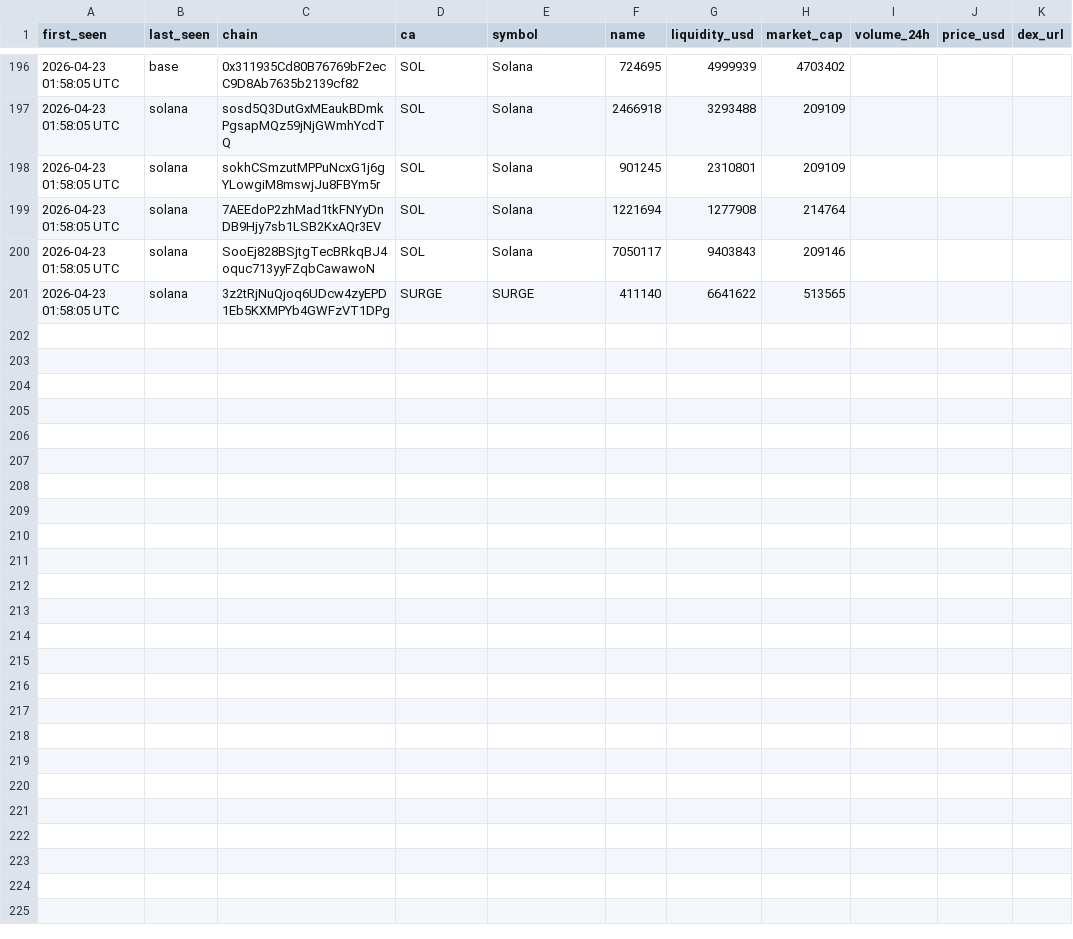
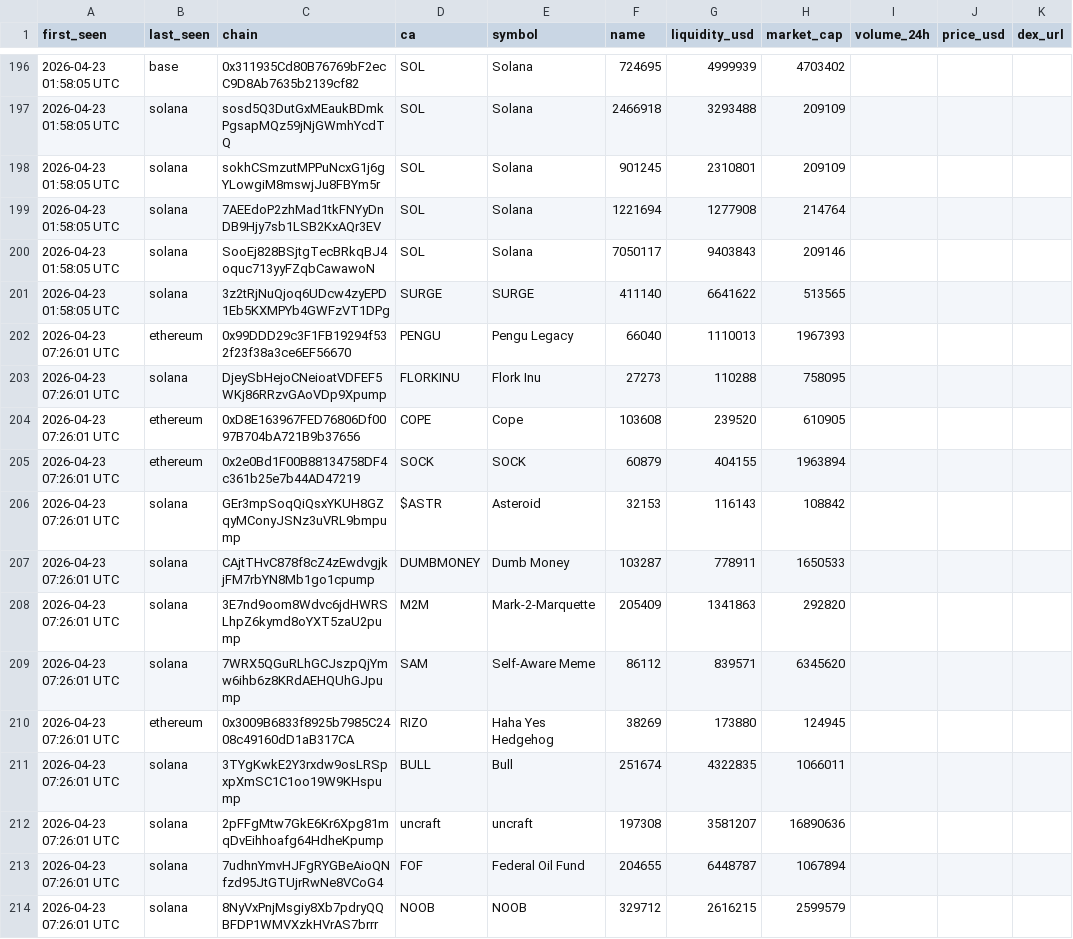
Before and after one commit to bsnydr/dexscreener-tracker, a CSV file: data/dexscreener_tracker.csv, drawn as a sheet; only a part is shown, gaps mark what is left out; the diff covers the shown part only; the diff names each change by its address in the sheet, - before the commit and + after, or states it on an @@ line.

```diff
--- a/data/dexscreener_tracker.csv
+++ b/data/dexscreener_tracker.csv
+row 202: 2026-04-23 07:26:01 UTC | ethereum | 0x99DDD29c3F1FB19294f532f23f38a3ce6EF56670 | PENGU | Pengu Legacy | 66040 | 1110013 | 1967393
+row 203: 2026-04-23 07:26:01 UTC | solana | DjeySbHejoCNeioatVDFEF5WKj86RRzvGAoVDp9Xpump | FLORKINU | Flork Inu | 27273 | 110288 | 758095
+row 204: 2026-04-23 07:26:01 UTC | ethereum | 0xD8E163967FED76806Df0097B704bA721B9b37656 | COPE | Cope | 103608 | 239520 | 610905
+row 205: 2026-04-23 07:26:01 UTC | ethereum | 0x2e0Bd1F00B88134758DF4c361b25e7b44AD47219 | SOCK | SOCK | 60879 | 404155 | 1963894
+row 206: 2026-04-23 07:26:01 UTC | solana | GEr3mpSoqQiQsxYKUH8GZqyMConyJSNz3uVRL9bmpump | $ASTR | Asteroid | 32153 | 116143 | 108842
+row 207: 2026-04-23 07:26:01 UTC | solana | CAjtTHvC878f8cZ4zEwdvgjkjFM7rbYN8Mb1go1cpump | DUMBMONEY | Dumb Money | 103287 | 778911 | 1650533
+row 208: 2026-04-23 07:26:01 UTC | solana | 3E7nd9oom8Wdvc6jdHWRSLhpZ6kymd8oYXT5zaU2pump | M2M | Mark-2-Marquette | 205409 | 1341863 | 292820
+row 209: 2026-04-23 07:26:01 UTC | solana | 7WRX5QGuRLhGCJszpQjYmw6ihb6z8KRdAEHQUhGJpump | SAM | Self-Aware Meme | 86112 | 839571 | 6345620
+row 210: 2026-04-23 07:26:01 UTC | ethereum | 0x3009B6833f8925b7985C2408c49160dD1aB317CA | RIZO | Haha Yes Hedgehog | 38269 | 173880 | 124945
+row 211: 2026-04-23 07:26:01 UTC | solana | 3TYgKwkE2Y3rxdw9osLRSpxpXmSC1C1oo19W9KHspump | BULL | Bull | 251674 | 4322835 | 1066011
+row 212: 2026-04-23 07:26:01 UTC | solana | 2pFFgMtw7GkE6Kr6Xpg81mqDvEihhoafg64HdheKpump | uncraft | uncraft | 197308 | 3581207 | 16890636
+row 213: 2026-04-23 07:26:01 UTC | solana | 7udhnYmvHJFgRYGBeAioQNfzd95JtGTUjrRwNe8VCoG4 | FOF | Federal Oil Fund | 204655 | 6448787 | 1067894
+row 214: 2026-04-23 07:26:01 UTC | solana | 8NyVxPnjMsgiy8Xb7pdryQQBFDP1WMVXzkHVrAS7brrr | NOOB | NOOB | 329712 | 2616215 | 2599579
```
Also changed, not shown: 12 added rows elsewhere in this file.
